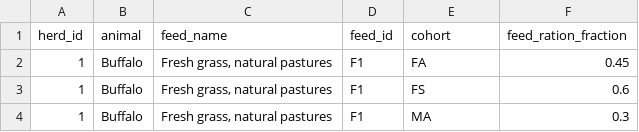
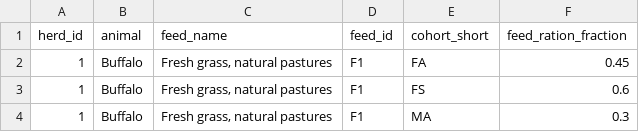
Before and after one commit to un-fao/GLEAM, a CSV file: inst/extdata/examples/feed_rations_share_example.csv, drawn as a sheet; only a part is shown.

Commit message:
Update animal_short into species_short in feed

```diff
--- a/inst/extdata/examples/feed_rations_share_example.csv
+++ b/inst/extdata/examples/feed_rations_share_example.csv
@@ -1,2 +1,2 @@
-herd_id,animal,feed_name,feed_id,cohort,feed_ration_fraction
+herd_id,animal,feed_name,feed_id,cohort_short,feed_ration_fraction
 1,Buffalo,"Fresh grass, natural pastures",F1,FA,0.45
```
Also changed, not shown: 3 other files.
